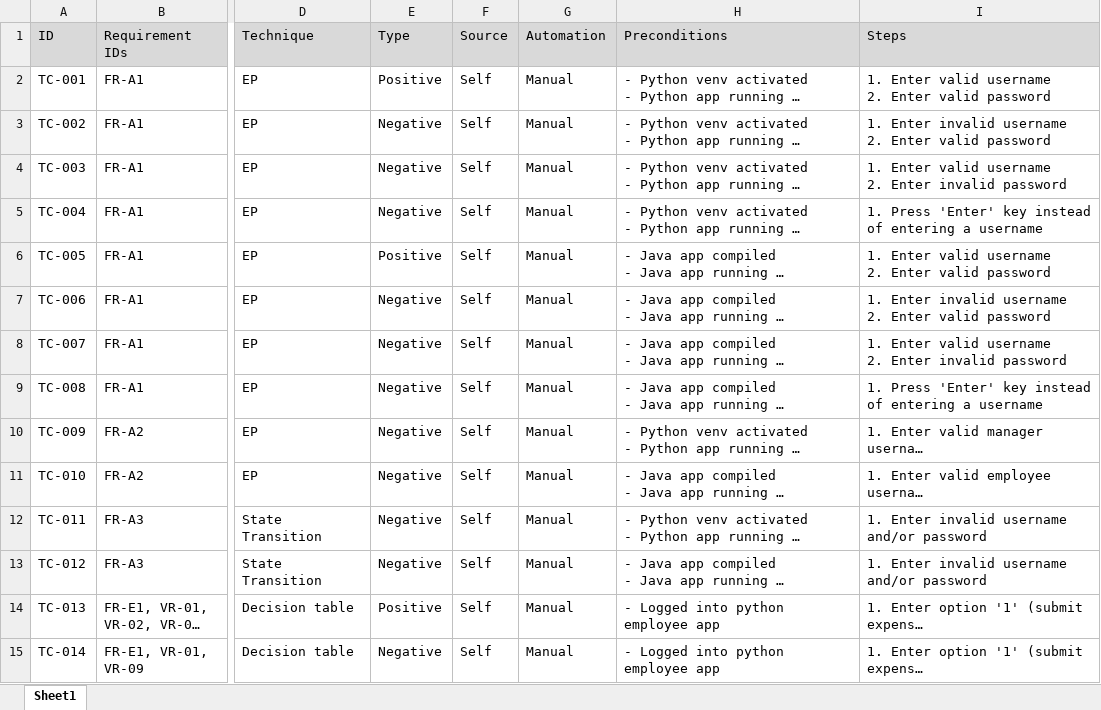
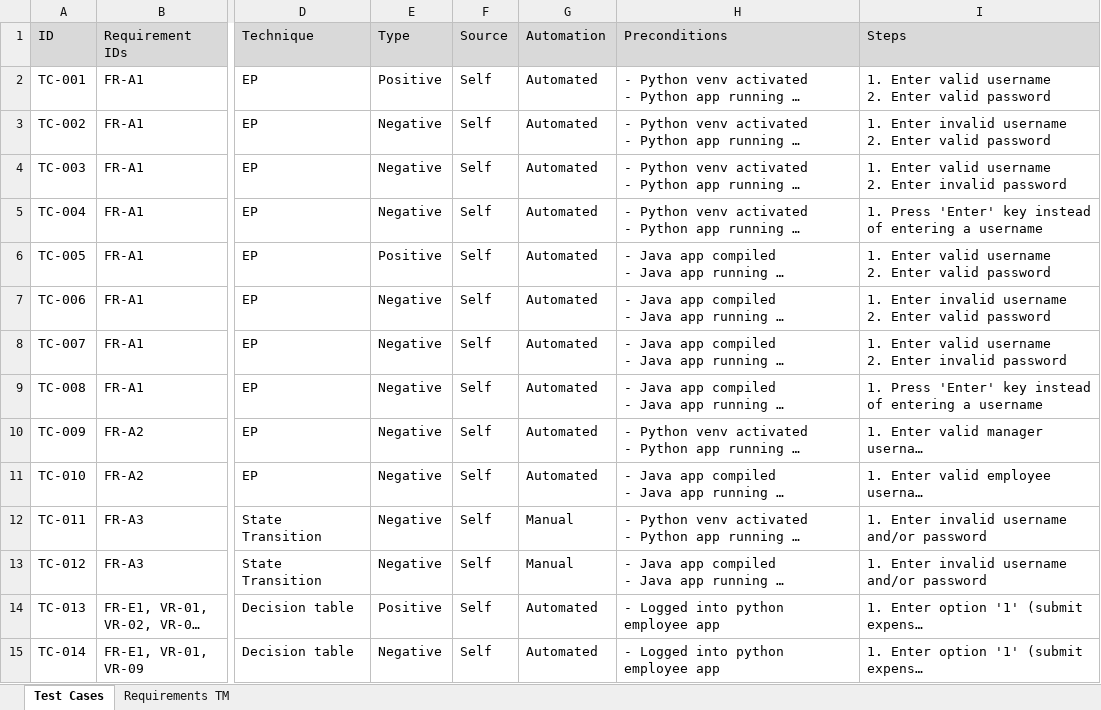
Before and after one commit to FahadH31/revature-expense-manager, an Excel workbook: docs/test-cases.xlsx, sheet Test Cases, drawn as a sheet; only a part is shown, gaps mark what is left out; long unchanged cells end in …; values as stored, in another font and other column widths than the file's, no borders; charts and pictures not drawn; the diff covers the shown part only; the diff names each change by its address in the sheet, - before the commit and + after, or states it on an @@ line.

Commit message:
Update test-cases docs

```diff
--- a/docs/test-cases.xlsx (sheet Test Cases)
+++ b/docs/test-cases.xlsx (sheet Test Cases)
-sheet tab: Sheet1
+sheet tab: Test Cases
+sheet tab: Requirements TM
-G2:G11: Manual
+G2:G11: Automated
-G14:G15: Manual
+G14:G15: Automated
```
Also changed, not shown: 4 added rows and 24 edited cells elsewhere in this sheet, charts or pictures, 1 other file.
